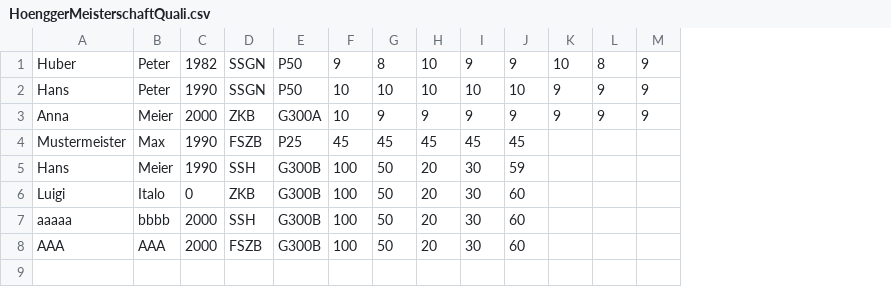
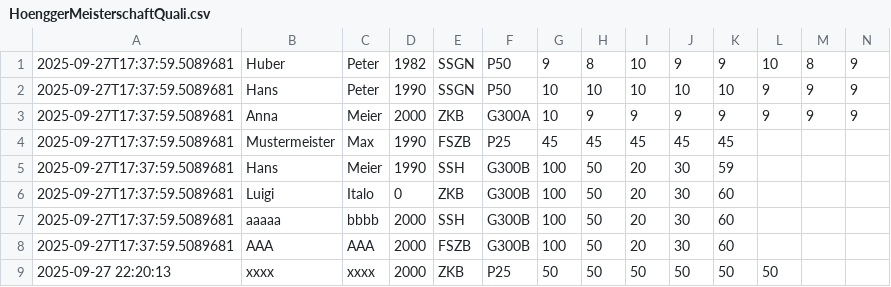
Before and after one commit to MaloJaboulet/schuetzenportal, a CSV file: HoenggerMeisterschaftQuali.csv, drawn as a sheet; only a part is shown; rows hold the shown columns only; the diff names each change by its address in the sheet, - before the commit and + after, or states it on an @@ line.

Commit message:
zeit bei hoengger

```diff
--- a/HoenggerMeisterschaftQuali.csv
+++ b/HoenggerMeisterschaftQuali.csv
+column A, rows 1-8: all 2025-09-27T17:37:59.5089681
+row 9: 2025-09-27 22:20:13 | xxxx | xxxx | 2000 | ZKB | P25 | 50 | 50 | 50 | 50 | 50 | 50
```
Also changed, not shown: 3 other files.
